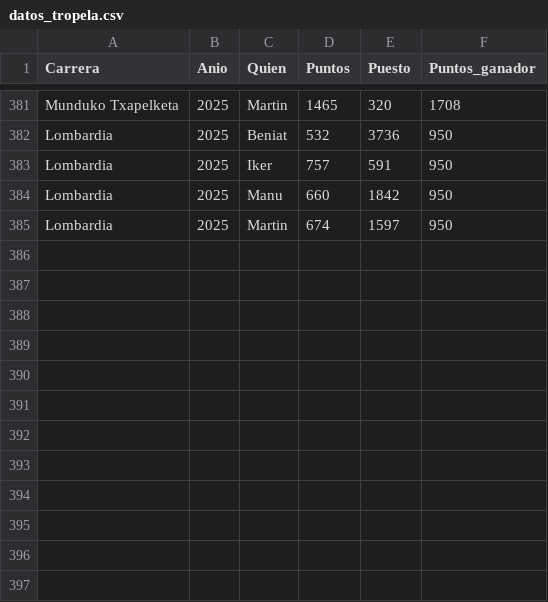
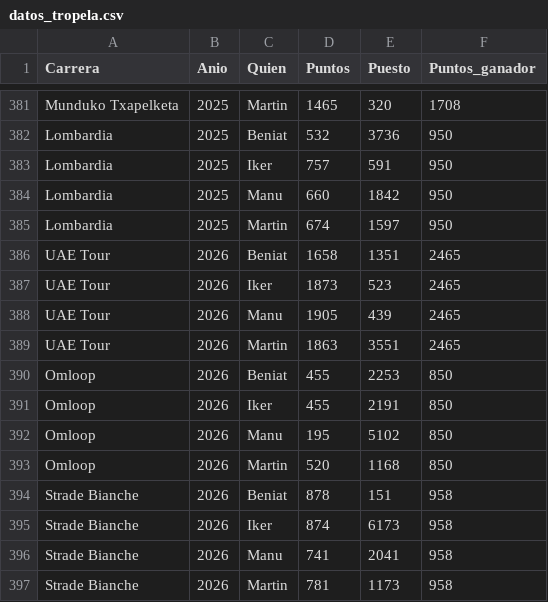
Before and after one commit to TimeTrialPerformances/Tropela_bet, a CSV file: datos_tropela.csv, drawn as a sheet; only a part is shown, gaps mark what is left out; the diff names each change by its address in the sheet, - before the commit and + after, or states it on an @@ line.

Commit message:
Primeras carreras 2026

```diff
--- a/datos_tropela.csv
+++ b/datos_tropela.csv
+row 386: UAE Tour | 2026 | Beniat | 1658 | 1351 | 2465
+row 387: UAE Tour | 2026 | Iker | 1873 | 523 | 2465
+row 388: UAE Tour | 2026 | Manu | 1905 | 439 | 2465
+row 389: UAE Tour | 2026 | Martin | 1863 | 3551 | 2465
+row 390: Omloop | 2026 | Beniat | 455 | 2253 | 850
+row 391: Omloop | 2026 | Iker | 455 | 2191 | 850
+row 392: Omloop | 2026 | Manu | 195 | 5102 | 850
+row 393: Omloop | 2026 | Martin | 520 | 1168 | 850
+row 394: Strade Bianche | 2026 | Beniat | 878 | 151 | 958
+row 395: Strade Bianche | 2026 | Iker | 874 | 6173 | 958
+row 396: Strade Bianche | 2026 | Manu | 741 | 2041 | 958
+row 397: Strade Bianche | 2026 | Martin | 781 | 1173 | 958
```
Also changed, not shown: 1 other file.
